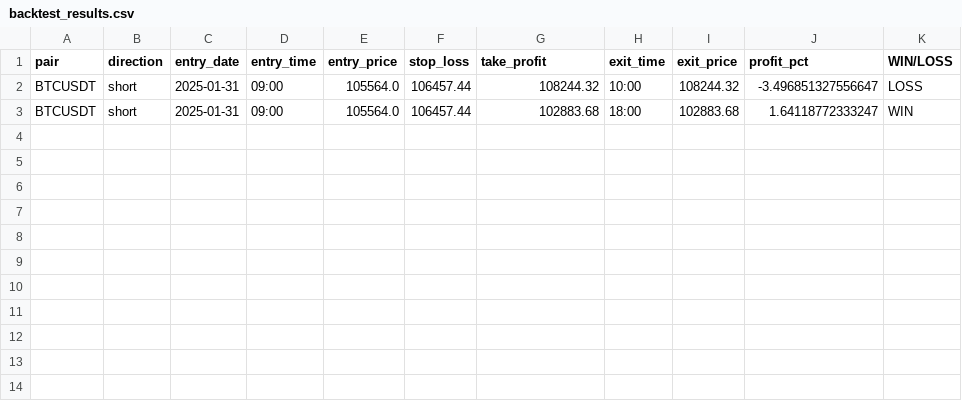
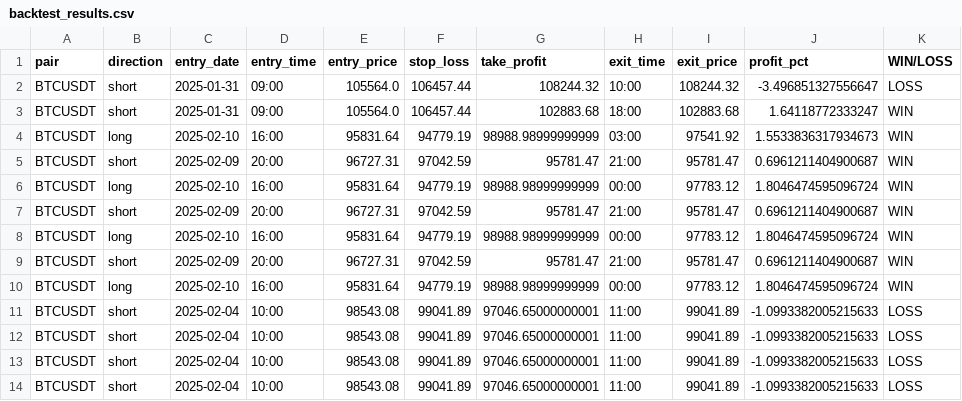
Before and after one commit to sevenstyles/ai-trading-bot, a CSV file: strategy_fakeout/backtest_results.csv, drawn as a sheet.

```diff
--- a/strategy_fakeout/backtest_results.csv
+++ b/strategy_fakeout/backtest_results.csv
@@ -3 +3,12 @@ BTCUSDT,short,2025-01-31,09:00,105564.0,106457.44,108244.32,10:00,108244.32,-3.4
 BTCUSDT,short,2025-01-31,09:00,105564.0,106457.44,102883.68,18:00,102883.68,1.64118772333247,WIN
+BTCUSDT,long,2025-02-10,16:00,95831.64,94779.19,98988.98999999999,03:00,97541.92,1.5533836317934673,WIN
+BTCUSDT,short,2025-02-09,20:00,96727.31,97042.59,95781.47,21:00,95781.47,0.6961211404900687,WIN
+BTCUSDT,long,2025-02-10,16:00,95831.64,94779.19,98988.98999999999,00:00,97783.12,1.8046474595096724,WIN
+BTCUSDT,short,2025-02-09,20:00,96727.31,97042.59,95781.47,21:00,95781.47,0.6961211404900687,WIN
+BTCUSDT,long,2025-02-10,16:00,95831.64,94779.19,98988.98999999999,00:00,97783.12,1.8046474595096724,WIN
+BTCUSDT,short,2025-02-09,20:00,96727.31,97042.59,95781.47,21:00,95781.47,0.6961211404900687,WIN
+BTCUSDT,long,2025-02-10,16:00,95831.64,94779.19,98988.98999999999,00:00,97783.12,1.8046474595096724,WIN
+BTCUSDT,short,2025-02-04,10:00,98543.08,99041.89,97046.65000000001,11:00,99041.89,-1.0993382005215633,LOSS
+BTCUSDT,short,2025-02-04,10:00,98543.08,99041.89,97046.65000000001,11:00,99041.89,-1.0993382005215633,LOSS
+BTCUSDT,short,2025-02-04,10:00,98543.08,99041.89,97046.65000000001,11:00,99041.89,-1.0993382005215633,LOSS
+BTCUSDT,short,2025-02-04,10:00,98543.08,99041.89,97046.65000000001,11:00,99041.89,-1.0993382005215633,LOSS
```
Also changed, not shown: 3 other files.
